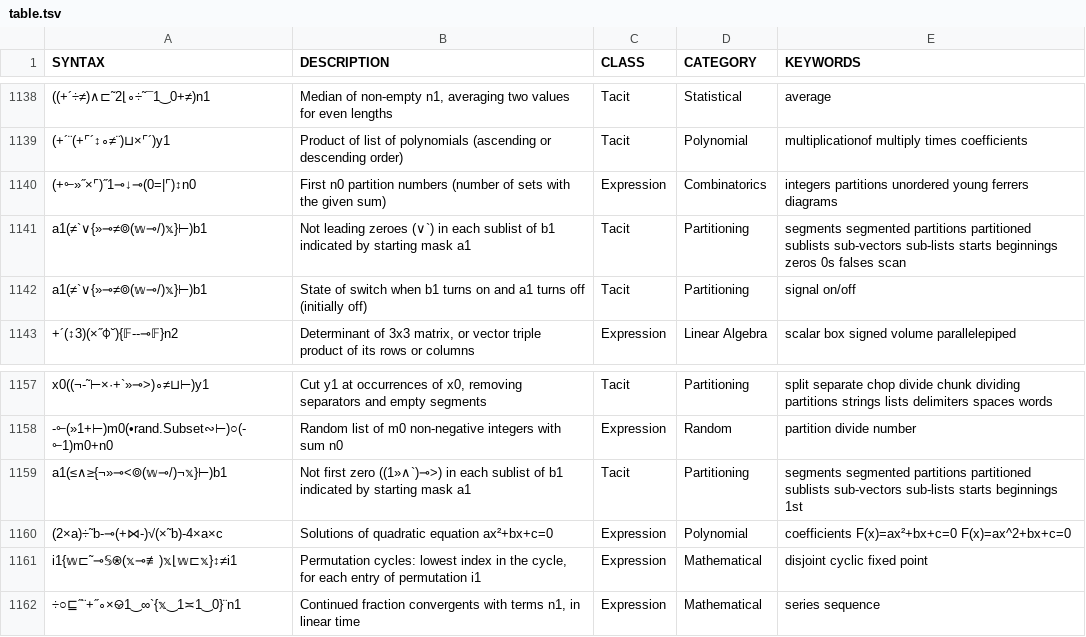
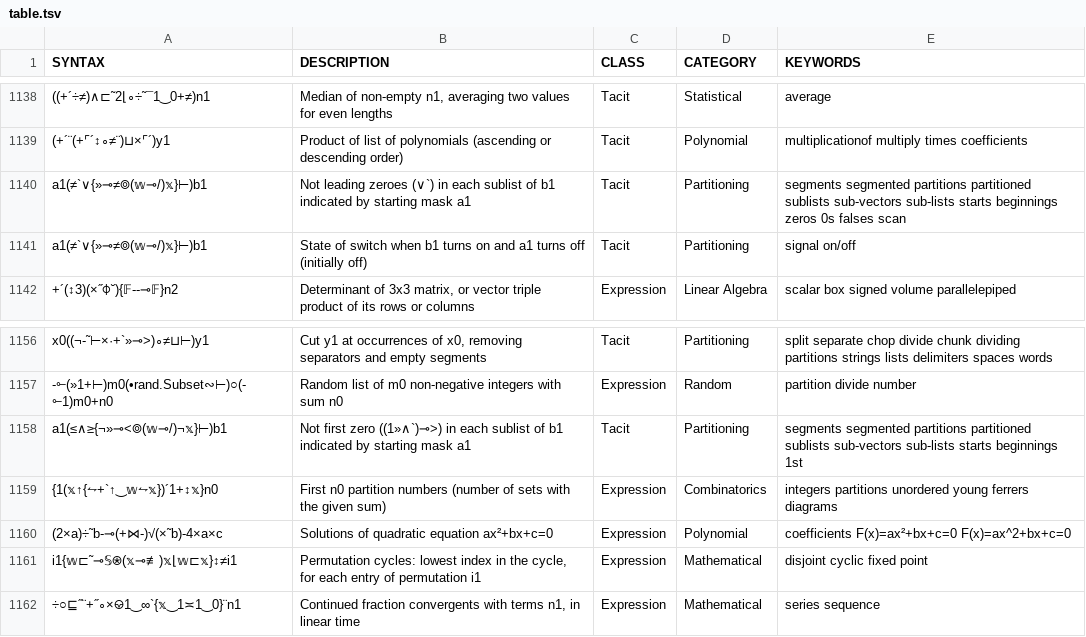
Before and after one commit to mlochbaum/bqncrate, a TSV file: table.tsv, drawn as a sheet; only a part is shown, gaps mark what is left out; removed rows and columns are numbered as before the commit, all else as after; the diff names each change by its address in the sheet, - before the commit and + after, or states it on an @@ line.

Commit message:
Faster partition number generator

```diff
--- a/table.tsv
+++ b/table.tsv
-row 1140: (+⟜»˝×⌜)˝1⊸↓⊸(0=|⌜)↕n0 | First n0 partition numbers (number of sets with the given sum) | Expression | Combinatorics | integers partitions unordered young ferrers diagrams
+row 1159: {1(𝕩↑{⥊+`↑‿𝕨⥊𝕩})´1+↕𝕩}n0 | First n0 partition numbers (number of sets with the given sum) | Expression | Combinatorics | integers partitions unordered young ferrers diagrams
```
